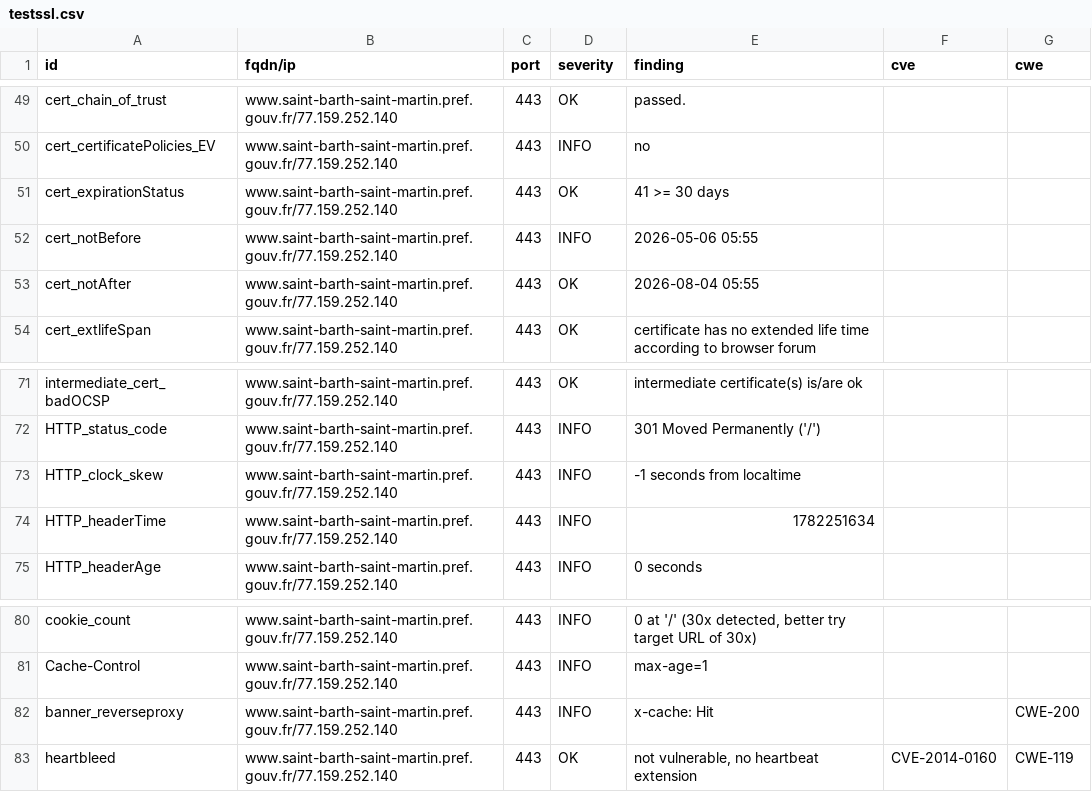
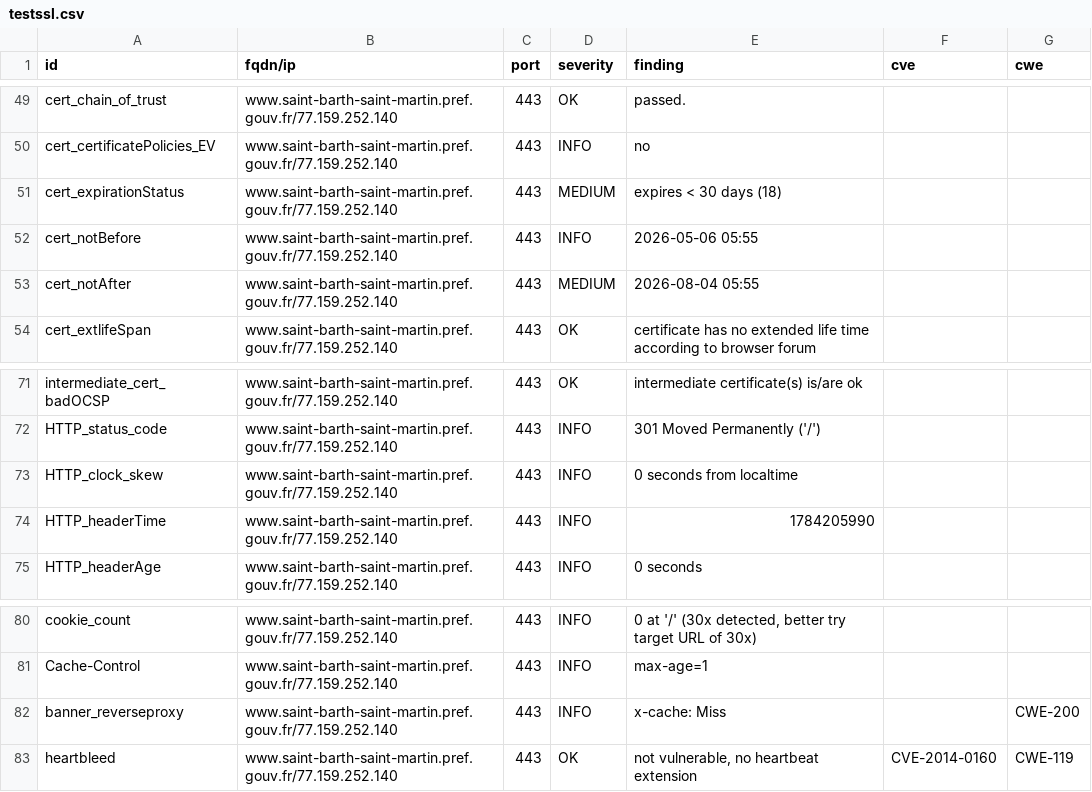
Before and after one commit to dnum-mi/dashlord-extended, a CSV file: results/aHR0cHM6Ly93d3cuc2FpbnQtYmFydGgtc2FpbnQtbWFydGluLnByZWYuZ291di5mci8=/testssl.csv, drawn as a sheet; only a part is shown, gaps mark what is left out.

```diff
--- a/results/aHR0cHM6Ly93d3cuc2FpbnQtYmFydGgtc2FpbnQtbWFydGluLnByZWYuZ291di5mci8=/testssl.csv
+++ b/results/aHR0cHM6Ly93d3cuc2FpbnQtYmFydGgtc2FpbnQtbWFydGluLnByZWYuZ291di5mci8=/testssl.csv
@@ -50,5 +50,5 @@
 "cert_certificatePolicies_EV","www.saint-barth-saint-martin.pref.gouv.fr/77.159.252.140","443","INFO","no","",""
-"cert_expirationStatus","www.saint-barth-saint-martin.pref.gouv.fr/77.159.252.140","443","OK","41 >= 30 days","",""
+"cert_expirationStatus","www.saint-barth-saint-martin.pref.gouv.fr/77.159.252.140","443","MEDIUM","expires < 30 days (18)","",""
 "cert_notBefore","www.saint-barth-saint-martin.pref.gouv.fr/77.159.252.140","443","INFO","2026-05-06 05:55","",""
-"cert_notAfter","www.saint-barth-saint-martin.pref.gouv.fr/77.159.252.140","443","OK","2026-08-04 05:55","",""
+"cert_notAfter","www.saint-barth-saint-martin.pref.gouv.fr/77.159.252.140","443","MEDIUM","2026-08-04 05:55","",""
 "cert_extlifeSpan","www.saint-barth-saint-martin.pref.gouv.fr/77.159.252.140","443","OK","certificate has no extended life time according to browser forum","",""
@@ -72,4 +72,4 @@
 "HTTP_status_code","www.saint-barth-saint-martin.pref.gouv.fr/77.159.252.140","443","INFO","301 Moved Permanently ('/')","",""
-"HTTP_clock_skew","www.saint-barth-saint-martin.pref.gouv.fr/77.159.252.140","443","INFO","-1 seconds from localtime","",""
-"HTTP_headerTime","www.saint-barth-saint-martin.pref.gouv.fr/77.159.252.140","443","INFO","1782251634","",""
+"HTTP_clock_skew","www.saint-barth-saint-martin.pref.gouv.fr/77.159.252.140","443","INFO","0 seconds from localtime","",""
+"HTTP_headerTime","www.saint-barth-saint-martin.pref.gouv.fr/77.159.252.140","443","INFO","1784205990","",""
 "HTTP_headerAge","www.saint-barth-saint-martin.pref.gouv.fr/77.159.252.140","443","INFO","0 seconds","",""
@@ -81,3 +81,3 @@
 "Cache-Control","www.saint-barth-saint-martin.pref.gouv.fr/77.159.252.140","443","INFO","max-age=1","",""
-"banner_reverseproxy","www.saint-barth-saint-martin.pref.gouv.fr/77.159.252.140","443","INFO","x-cache: Hit","","CWE-200"
+"banner_reverseproxy","www.saint-barth-saint-martin.pref.gouv.fr/77.159.252.140","443","INFO","x-cache: Miss","","CWE-200"
 "heartbleed","www.saint-barth-saint-martin.pref.gouv.fr/77.159.252.140","443","OK","not vulnerable, no heartbeat extension","CVE-2014-0160","CWE-119"
```
Also changed, not shown: 6 other files.
